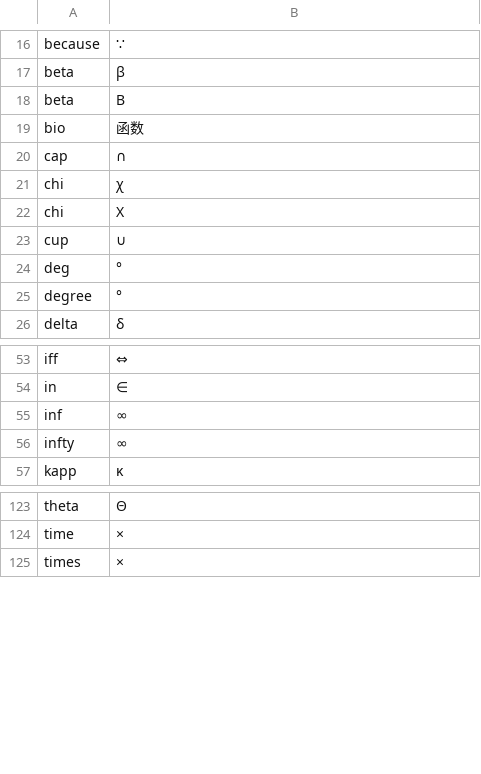
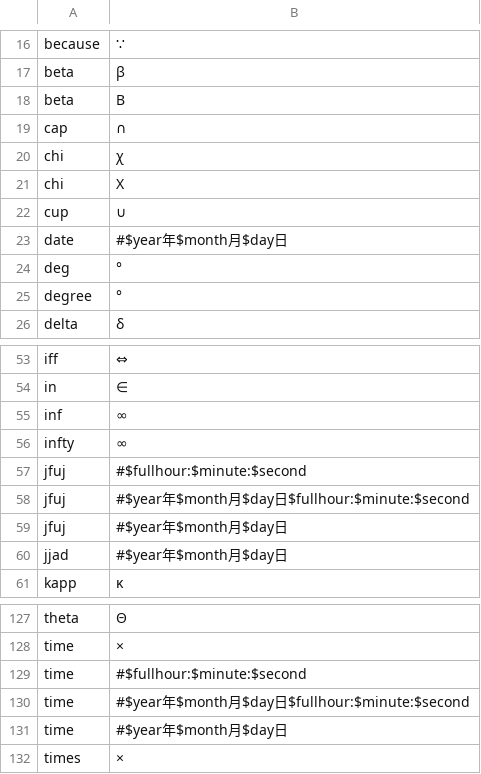
Before and after one commit to someWorlds/wubiLexManager, a CSV file: outputFiles/mSg_custPhrases.csv, drawn as a sheet; only a part is shown, gaps mark what is left out.

```diff
--- a/outputFiles/mSg_custPhrases.csv
+++ b/outputFiles/mSg_custPhrases.csv
@@ -18,3 +18,2 @@ beta,β
 beta,Β
-bio,函数
 cap,∩
@@ -23,2 +22,3 @@ chi,Χ
 cup,∪
+date,#$year年$month月$day日
 deg,°
@@ -56,2 +56,6 @@ inf,∞
 infty,∞
+jfuj,#$fullhour:$minute:$second
+jfuj,#$year年$month月$day日$fullhour:$minute:$second
+jfuj,#$year年$month月$day日
+jjad,#$year年$month月$day日
 kapp,κ
@@ -124,2 +128,5 @@ theta,Θ
 time,×
+time,#$fullhour:$minute:$second
+time,#$year年$month月$day日$fullhour:$minute:$second
+time,#$year年$month月$day日
 times,×
```
Also changed, not shown: 10 other files.
